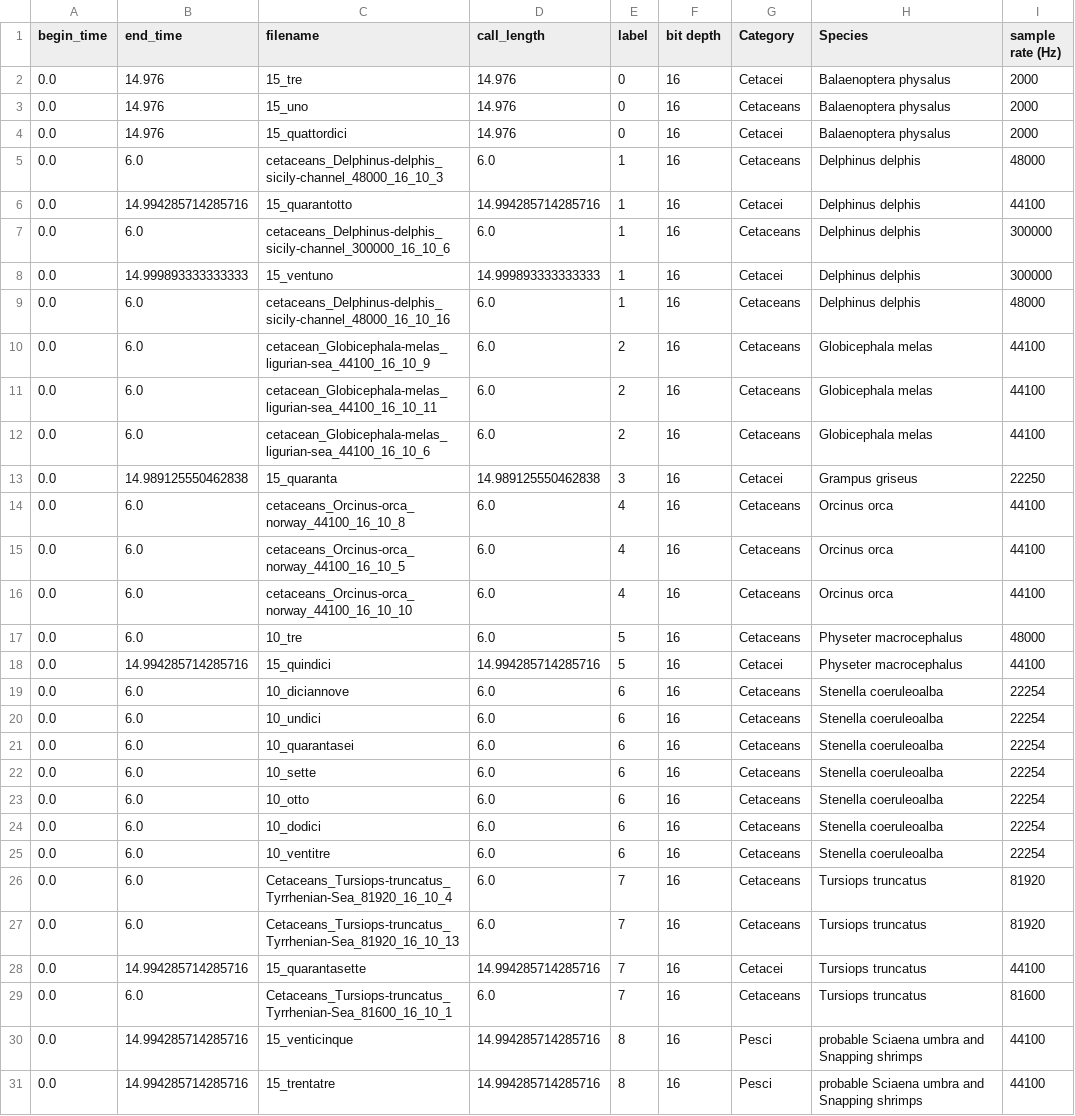
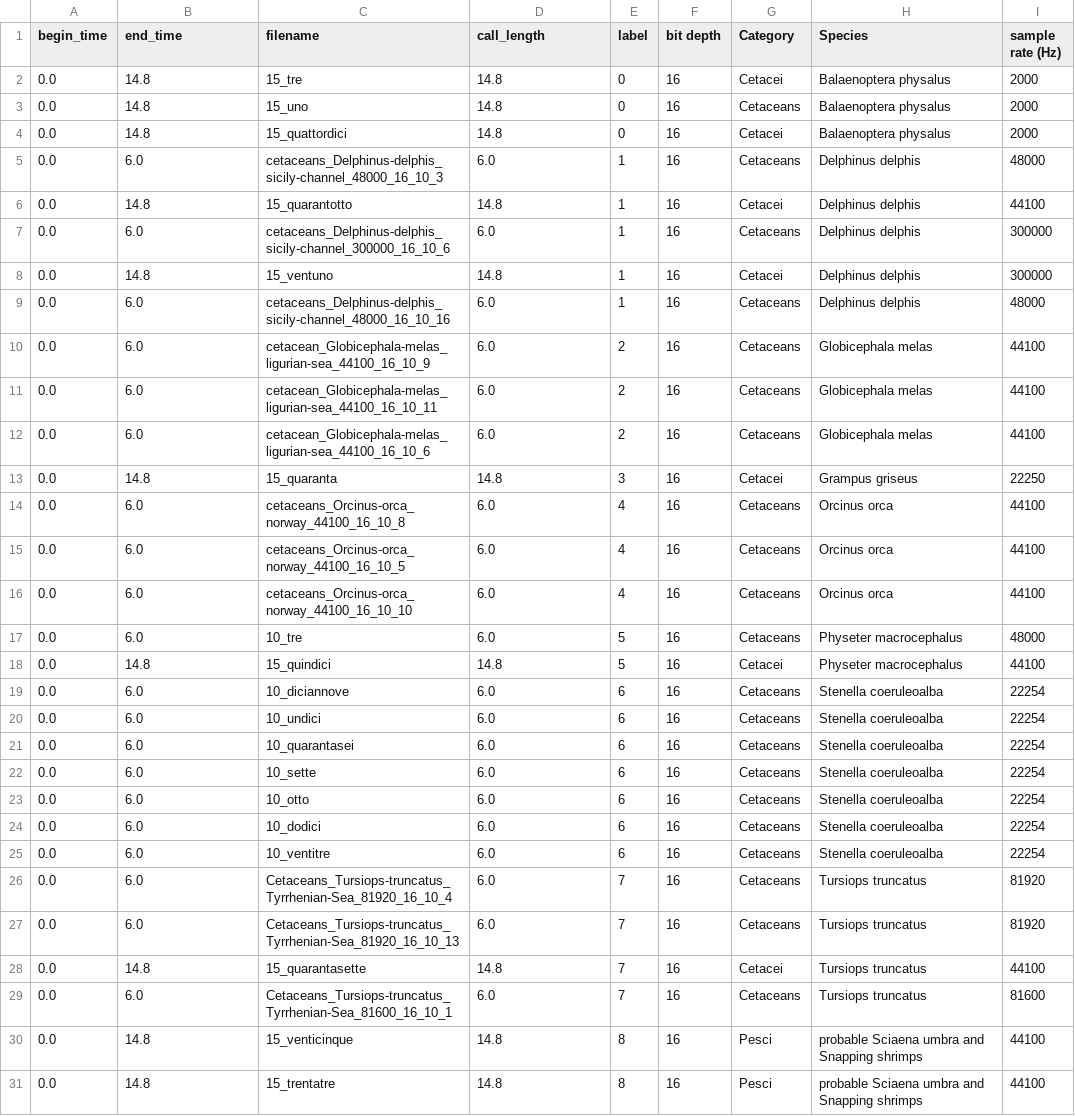
Before and after one commit to deep-voice/soundbay, a CSV file: datasets/fb_vt/val.csv, drawn as a sheet.

```diff
--- a/datasets/fb_vt/val.csv
+++ b/datasets/fb_vt/val.csv
@@ -1,9 +1,9 @@
 begin_time,end_time,filename,call_length,label,bit depth,Category,Species,sample rate (Hz)
-0.0,14.976,15_tre,14.976,0,16,Cetacei,Balaenoptera physalus,2000
-0.0,14.976,15_uno,14.976,0,16,Cetaceans,Balaenoptera physalus,2000
-0.0,14.976,15_quattordici,14.976,0,16,Cetacei,Balaenoptera physalus,2000
+0.0,14.8,15_tre,14.8,0,16,Cetacei,Balaenoptera physalus,2000
+0.0,14.8,15_uno,14.8,0,16,Cetaceans,Balaenoptera physalus,2000
+0.0,14.8,15_quattordici,14.8,0,16,Cetacei,Balaenoptera physalus,2000
 0.0,6.0,cetaceans_Delphinus-delphis_sicily-channel_48000_16_10_3,6.0,1,16,Cetaceans,Delphinus delphis,48000
-0.0,14.994285714285716,15_quarantotto,14.994285714285716,1,16,Cetacei,Delphinus delphis,44100
+0.0,14.8,15_quarantotto,14.8,1,16,Cetacei,Delphinus delphis,44100
 0.0,6.0,cetaceans_Delphinus-delphis_sicily-channel_300000_16_10_6,6.0,1,16,Cetaceans,Delphinus delphis,300000
-0.0,14.999893333333333,15_ventuno,14.999893333333333,1,16,Cetacei,Delphinus delphis,300000
+0.0,14.8,15_ventuno,14.8,1,16,Cetacei,Delphinus delphis,300000
 0.0,6.0,cetaceans_Delphinus-delphis_sicily-channel_48000_16_10_16,6.0,1,16,Cetaceans,Delphinus delphis,48000
@@ -12,3 +12,3 @@ begin_time,end_time,filename,call_length,label,bit depth,Category,Species,sample
 0.0,6.0,cetacean_Globicephala-melas_ligurian-sea_44100_16_10_6,6.0,2,16,Cetaceans,Globicephala melas,44100
-0.0,14.989125550462838,15_quaranta,14.989125550462838,3,16,Cetacei,Grampus griseus,22250
+0.0,14.8,15_quaranta,14.8,3,16,Cetacei,Grampus griseus,22250
 0.0,6.0,cetaceans_Orcinus-orca_norway_44100_16_10_8,6.0,4,16,Cetaceans,Orcinus orca,44100
@@ -17,3 +17,3 @@ begin_time,end_time,filename,call_length,label,bit depth,Category,Species,sample
 0.0,6.0,10_tre,6.0,5,16,Cetaceans,Physeter macrocephalus,48000
-0.0,14.994285714285716,15_quindici,14.994285714285716,5,16,Cetacei,Physeter macrocephalus,44100
+0.0,14.8,15_quindici,14.8,5,16,Cetacei,Physeter macrocephalus,44100
 0.0,6.0,10_diciannove,6.0,6,16,Cetaceans,Stenella coeruleoalba,22254
@@ -27,5 +27,5 @@ begin_time,end_time,filename,call_length,label,bit depth,Category,Species,sample
 0.0,6.0,Cetaceans_Tursiops-truncatus_Tyrrhenian-Sea_81920_16_10_13,6.0,7,16,Cetaceans,Tursiops truncatus,81920
-0.0,14.994285714285716,15_quarantasette,14.994285714285716,7,16,Cetacei,Tursiops truncatus,44100
+0.0,14.8,15_quarantasette,14.8,7,16,Cetacei,Tursiops truncatus,44100
 0.0,6.0,Cetaceans_Tursiops-truncatus_Tyrrhenian-Sea_81600_16_10_1,6.0,7,16,Cetaceans,Tursiops truncatus,81600
-0.0,14.994285714285716,15_venticinque,14.994285714285716,8,16,Pesci,probable Sciaena umbra and Snapping shrimps,44100
-0.0,14.994285714285716,15_trentatre,14.994285714285716,8,16,Pesci,probable Sciaena umbra and Snapping shrimps,44100
+0.0,14.8,15_venticinque,14.8,8,16,Pesci,probable Sciaena umbra and Snapping shrimps,44100
+0.0,14.8,15_trentatre,14.8,8,16,Pesci,probable Sciaena umbra and Snapping shrimps,44100
```
Also changed, not shown: datasets/fb_vt/train.csv.
